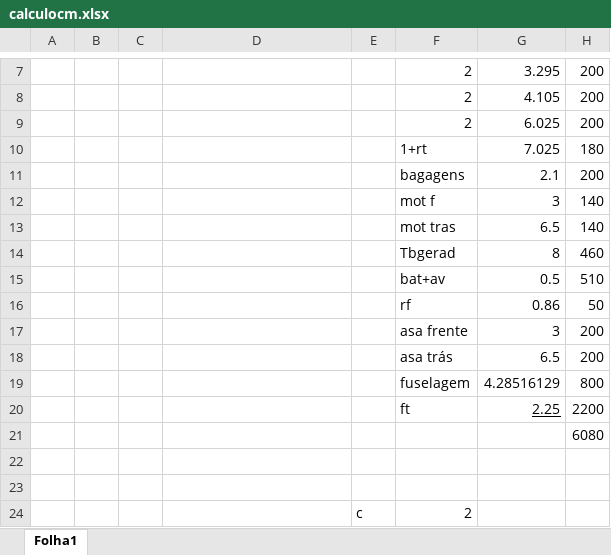
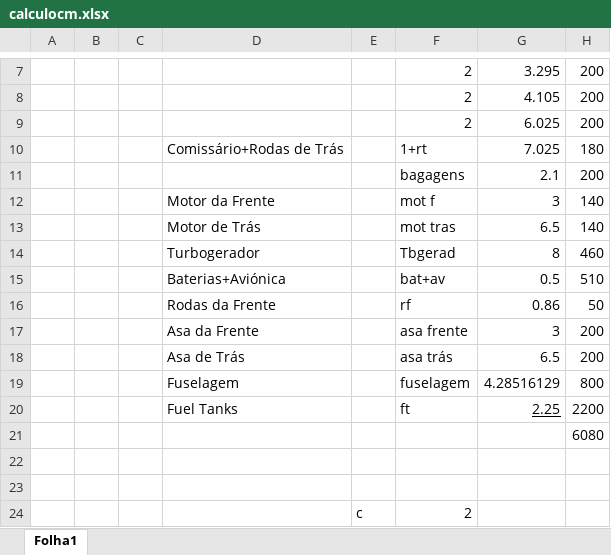
Before and after one commit to JoseMedeiro/ProjetoIntegrador, an Excel workbook: calculocm.xlsx, sheet Folha1, drawn as a sheet; only a part is shown, gaps mark what is left out; values as stored, in another font and other column widths than the file's, no borders; the diff names each change by its address in the sheet, - before the commit and + after, or states it on an @@ line.

Commit message:
Comentários aos cálculos
Pus o que era cada variável atrás. Porque, por exemplo, escrever "frente" não custa nada, e "mot f" soa a uma asneira em francês.

```diff
--- a/calculocm.xlsx (sheet Folha1)
+++ b/calculocm.xlsx (sheet Folha1)
-D10: (empty)
+D10: Comissário+Rodas de Trás
-D12: (empty)
+D12: Motor da Frente
-D13: (empty)
+D13: Motor de Trás
-D14: (empty)
+D14: Turbogerador
-D15: (empty)
+D15: Baterias+Aviónica
-D16: (empty)
+D16: Rodas da Frente
-D17: (empty)
+D17: Asa da Frente
-D18: (empty)
+D18: Asa de Trás
-D19: (empty)
+D19: Fuselagem
-D20: (empty)
+D20: Fuel Tanks
```
